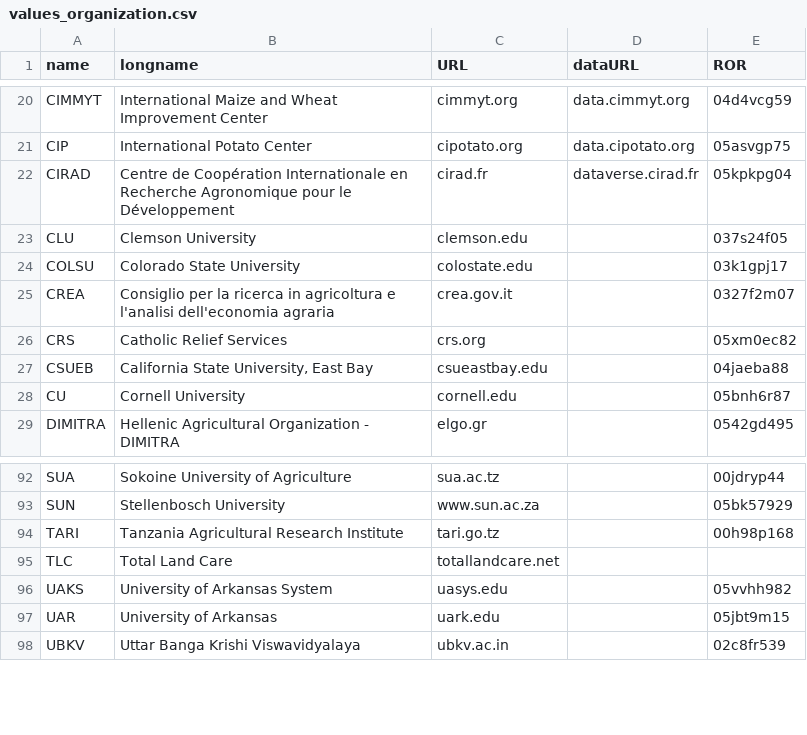
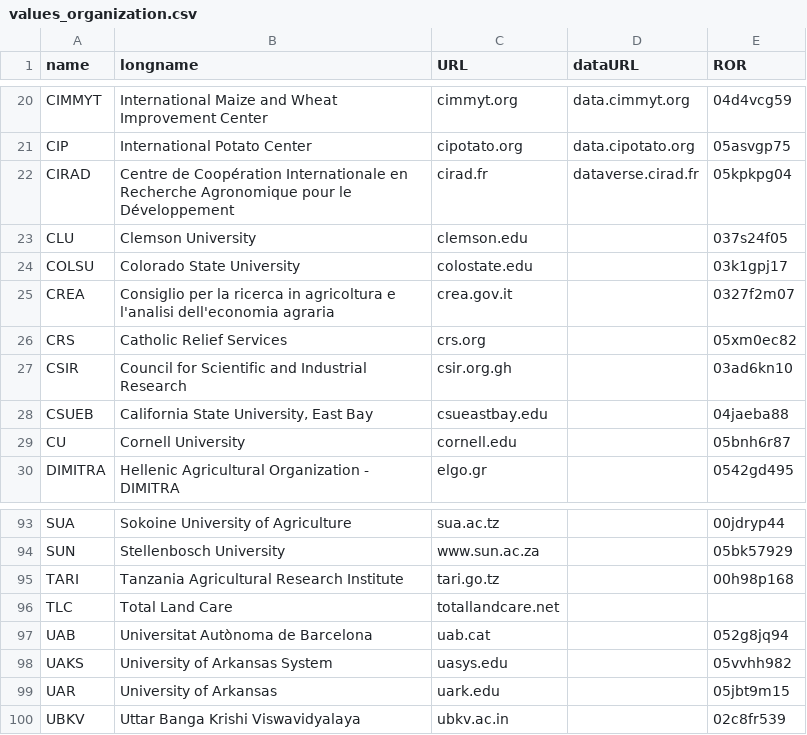
Before and after one commit to controvoc/terminag, a CSV file: values/values_organization.csv, drawn as a sheet; only a part is shown, gaps mark what is left out; the diff names each change by its address in the sheet, - before the commit and + after, or states it on an @@ line.

```diff
--- a/values/values_organization.csv
+++ b/values/values_organization.csv
+row 27: CSIR | Council for Scientific and Industrial Research | csir.org.gh |  | 03ad6kn10
+row 97: UAB | Universitat Autònoma de Barcelona | uab.cat |  | 052g8jq94
```
